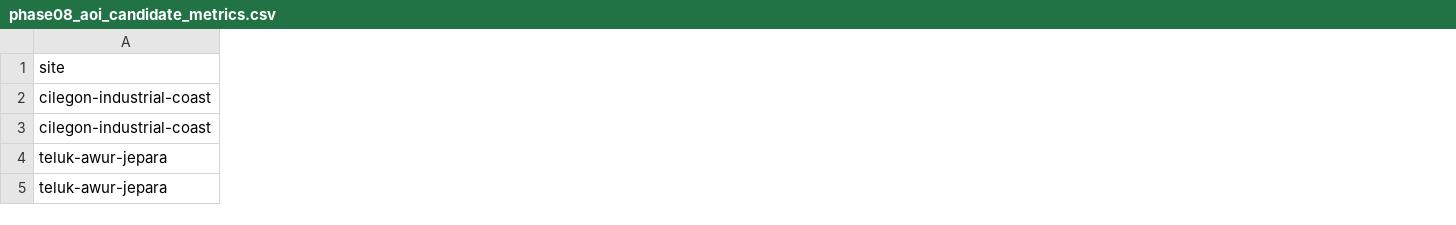
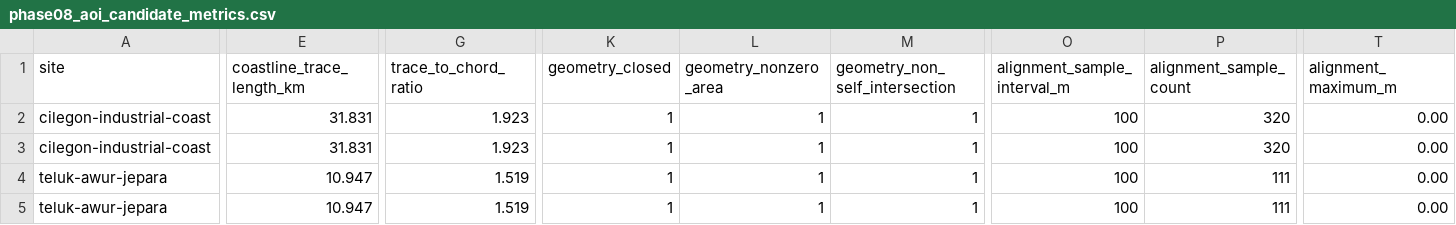
Before and after one commit to samindriano/datathon-2026-, a CSV file: concept-paper/dcoast/reports/phase08_aoi_candidate_metrics.csv, drawn as a sheet; only a part is shown, gaps mark what is left out; the diff covers the shown part only; the diff names each change by its address in the sheet, - before the commit and + after, or states it on an @@ line.

Commit message:
fix(dcoast): rebuild Phase 0.8 coastline traces

```diff
--- a/concept-paper/dcoast/reports/phase08_aoi_candidate_metrics.csv
+++ b/concept-paper/dcoast/reports/phase08_aoi_candidate_metrics.csv
+column E (coastline_trace_length_km), rows 2-5: 31.831 | 31.831 | 10.947 | 10.947
+column G (trace_to_chord_ratio), rows 2-5: 1.923 | 1.923 | 1.519 | 1.519
+column K (geometry_closed), rows 2-5: all 1
+column L (geometry_nonzero_area), rows 2-5: all 1
+column M (geometry_non_self_intersection), rows 2-5: all 1
+column O (alignment_sample_interval_m), rows 2-5: all 100
+column P (alignment_sample_count), rows 2-5: 320 | 320 | 111 | 111
+column T (alignment_maximum_m), rows 2-5: all 0.00
```
Also changed, not shown: 3 added columns and 18 edited cells elsewhere in this file, 10 other files.
